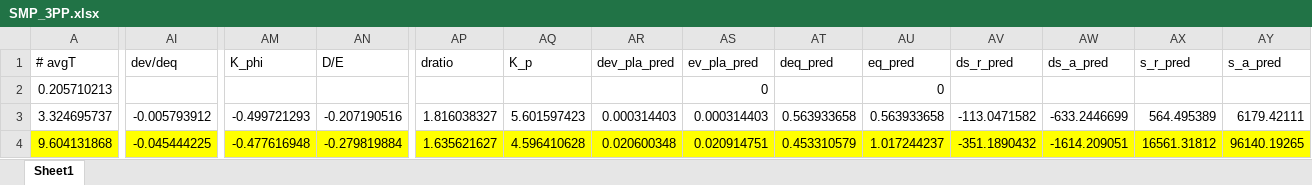
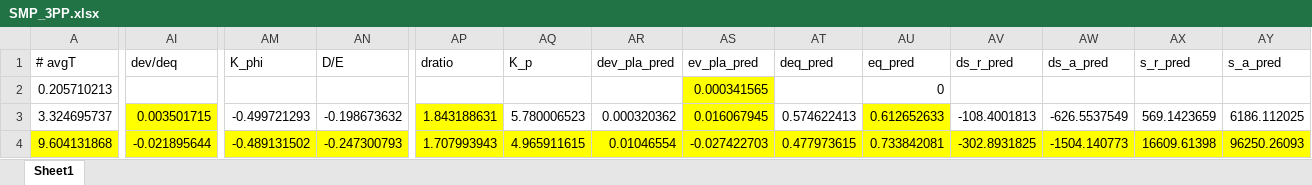
Before and after one commit to chyalexcheng/GWS, an Excel workbook: SMP_3PP.xlsx, sheet Sheet1, drawn as a sheet; only a part is shown, gaps mark what is left out; values as stored, in another font and other column widths than the file's, no borders; the diff covers the shown part only; the diff names each change by its address in the sheet, - before the commit and + after, or states it on an @@ line.

```diff
--- a/SMP_3PP.xlsx (sheet Sheet1)
+++ b/SMP_3PP.xlsx (sheet Sheet1)
-AS2 (ev_pla_pred): 0
+AS2 (ev_pla_pred): 0.000341565
-AS2:AS3 fill: none
+AS2:AS3 fill: #FFFF00
-AI3 (dev/deq): -0.005793912
+AI3 (dev/deq): 0.003501715
-AI3 fill: none
+AI3 fill: #FFFF00
-AN3 (D/E): -0.207190516
+AN3 (D/E): -0.198673632
-AP3 (dratio): 1.816038327
+AP3 (dratio): 1.843188631
-AP3 fill: none
+AP3 fill: #FFFF00
-AQ3 (K_p): 5.601597423
+AQ3 (K_p): 5.780006523
-AR3 (dev_pla_pred): 0.000314403
+AR3 (dev_pla_pred): 0.000320362
-AS3 (ev_pla_pred): 0.000314403
+AS3 (ev_pla_pred): 0.016067945
-AT3 (deq_pred): 0.563933658
+AT3 (deq_pred): 0.574622413
-AU3 (eq_pred): 0.563933658
+AU3 (eq_pred): 0.612652633
-AU3 fill: none
+AU3 fill: #FFFF00
-AV3 (ds_r_pred): -113.0471582
+AV3 (ds_r_pred): -108.4001813
-AW3 (ds_a_pred): -633.2446699
+AW3 (ds_a_pred): -626.5537549
-AX3 (s_r_pred): 564.495389
+AX3 (s_r_pred): 569.1423659
-AY3 (s_a_pred): 6179.42111
+AY3 (s_a_pred): 6186.112025
-AI4 (dev/deq): -0.045444225
+AI4 (dev/deq): -0.021895644
-AM4 (K_phi): -0.477616948
+AM4 (K_phi): -0.489131502
-AN4 (D/E): -0.279819884
+AN4 (D/E): -0.247300793
-AP4 (dratio): 1.635621627
+AP4 (dratio): 1.707993943
-AQ4 (K_p): 4.596410628
+AQ4 (K_p): 4.965911615
-AR4 (dev_pla_pred): 0.020600348
+AR4 (dev_pla_pred): 0.01046554
-AS4 (ev_pla_pred): 0.020914751
+AS4 (ev_pla_pred): -0.027422703
-AT4 (deq_pred): 0.453310579
+AT4 (deq_pred): 0.477973615
-AU4 (eq_pred): 1.017244237
+AU4 (eq_pred): 0.733842081
-AV4 (ds_r_pred): -351.1890432
+AV4 (ds_r_pred): -302.8931825
-AW4 (ds_a_pred): -1614.209051
+AW4 (ds_a_pred): -1504.140773
-AX4 (s_r_pred): 16561.31812
+AX4 (s_r_pred): 16609.61398
-AY4 (s_a_pred): 96140.19265
+AY4 (s_a_pred): 96250.26093
```
Also changed, not shown: 182 edited cells and cell formats elsewhere in this sheet, SDLs.xlsx, SMP_0.5PP.xlsx, 4 other files.
